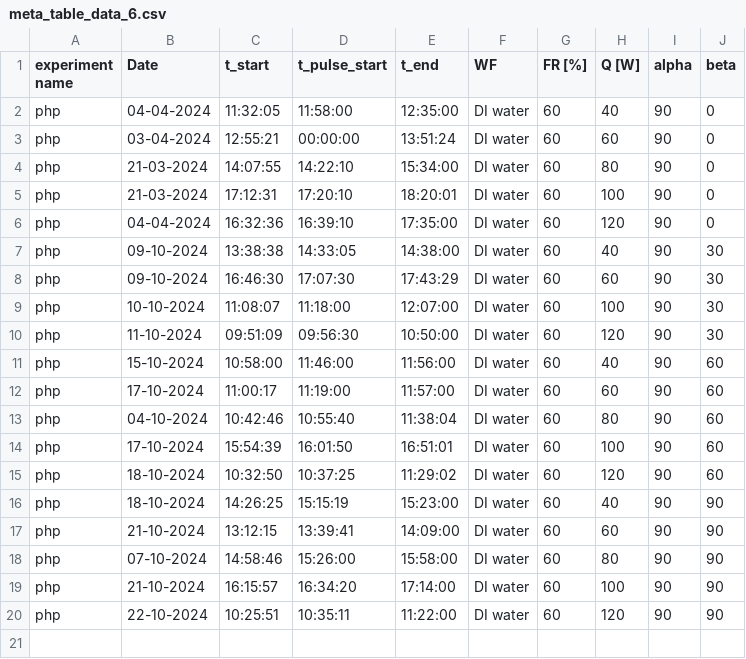
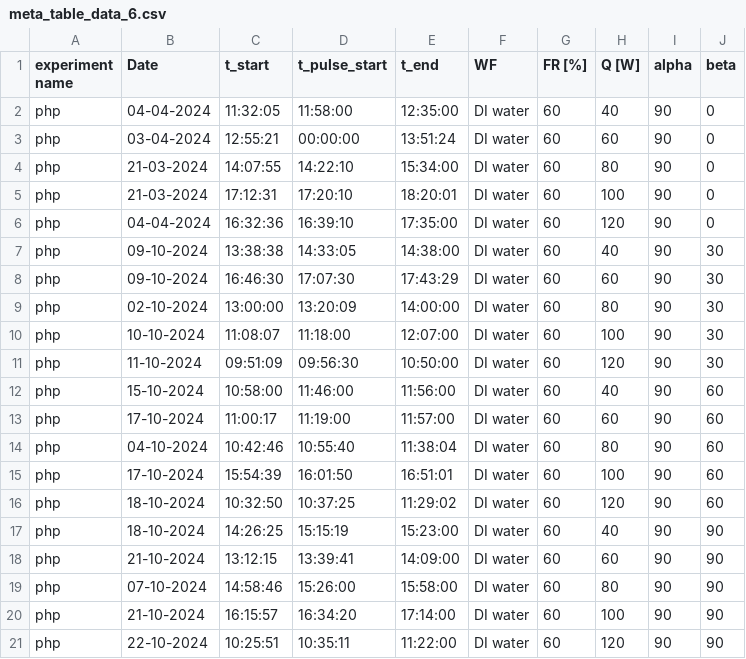
Before and after one commit to kamleshparmar17/Advanced_PulseHeatPipe_krp, a CSV file: data/meta_table_data_6.csv, drawn as a sheet; the diff names each change by its address in the sheet, - before the commit and + after, or states it on an @@ line.

Commit message:
meta_table_data_6 is finaly updated and done

```diff
--- a/data/meta_table_data_6.csv
+++ b/data/meta_table_data_6.csv
+row 9: php | 02-10-2024 | 13:00:00 | 13:20:09 | 14:00:00 | DI water | 60 | 80 | 90 | 30
```
Also changed, not shown: data/meta_table_data.csv, data/meta_table_data_5.csv, 16 other files.
